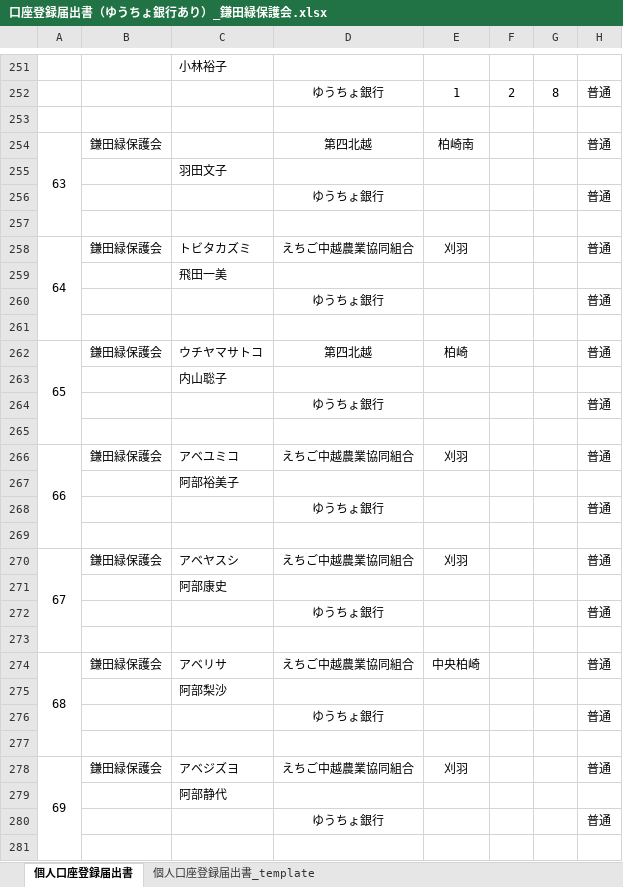
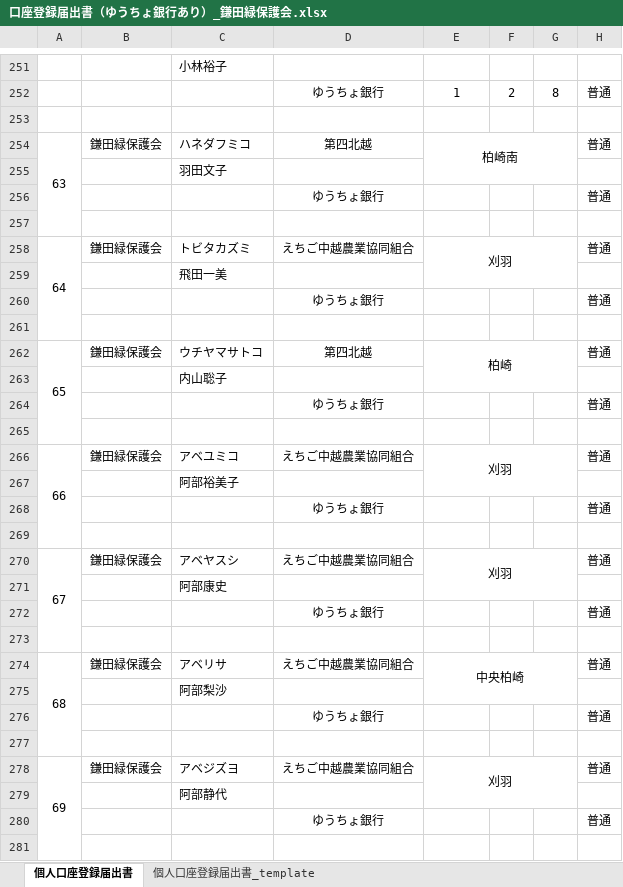
Before and after one commit to taro-saiki-koyusha/tamokuteki_kinouhakki_sokushin_erp, an Excel workbook: data/提出資料/口座登録届出書（ゆうちょ銀行あり）_鎌田緑保護会.xlsx, sheet 個人口座登録届出書, drawn as a sheet; only a part is shown, gaps mark what is left out; values as stored, in another font and other column widths than the file's, no borders; the diff covers the shown part only; the diff names each change by its address in the sheet, - before the commit and + after, or states it on an @@ line.

```diff
--- a/data/提出資料/口座登録届出書（ゆうちょ銀行あり）_鎌田緑保護会.xlsx (sheet 個人口座登録届出書)
+++ b/data/提出資料/口座登録届出書（ゆうちょ銀行あり）_鎌田緑保護会.xlsx (sheet 個人口座登録届出書)
-C254: (empty)
+C254: ハネダフミコ
+E254:G255 merged
+E258:G259 merged
+E262:G263 merged
+E266:G267 merged
+E270:G271 merged
+E274:G275 merged
+E278:G279 merged
```
Also changed, not shown: 2 edited cells and merged cells elsewhere in this sheet, 1 other file.
